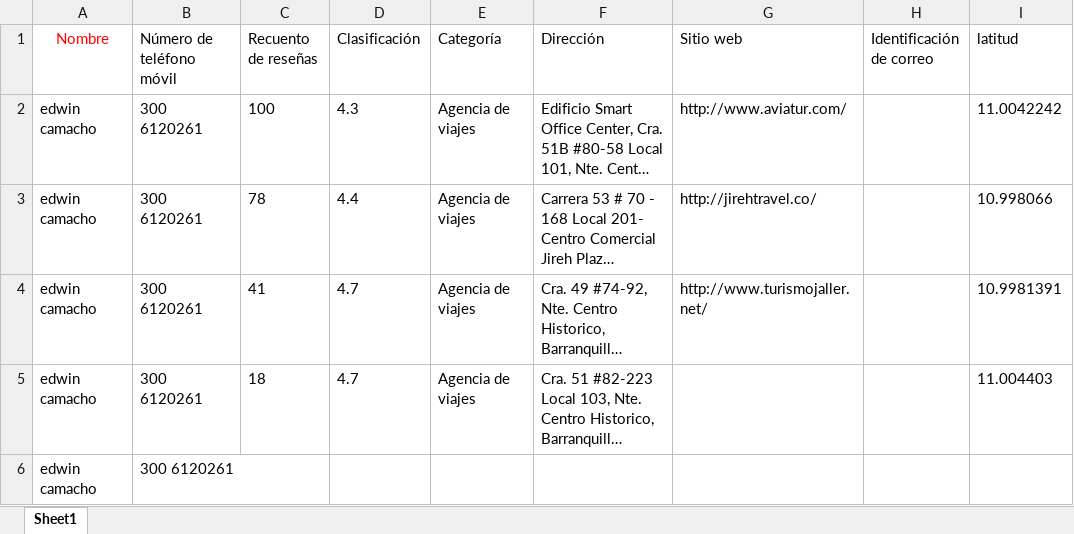
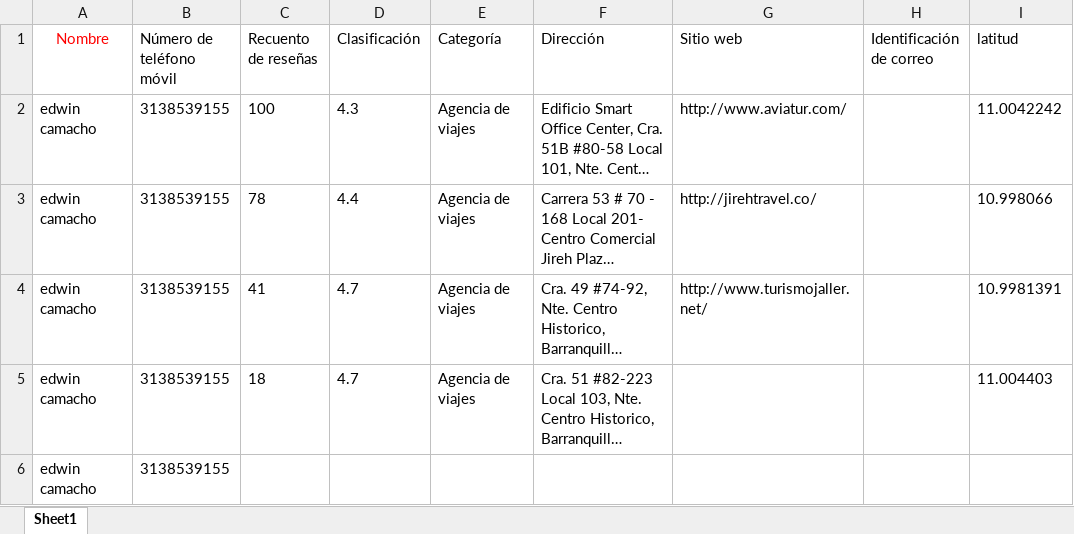
Before and after one commit to DanyelleGiraldo/when_piensas, an Excel workbook: agenciasdeviajebarranquilla.xlsx, sheet Sheet1, drawn as a sheet; only a part is shown; long unchanged cells end in …; values as stored, in another font and other column widths than the file's, no borders; the diff names each change by its address in the sheet, - before the commit and + after, or states it on an @@ line.

Commit message:
modified:   agenciasdeviajebarranquilla.xlsx

```diff
--- a/agenciasdeviajebarranquilla.xlsx (sheet Sheet1)
+++ b/agenciasdeviajebarranquilla.xlsx (sheet Sheet1)
-B2:B6 (Número de teléfono móvil): 300 6120261
+B2:B6 (Número de teléfono móvil): 3138539155
```
